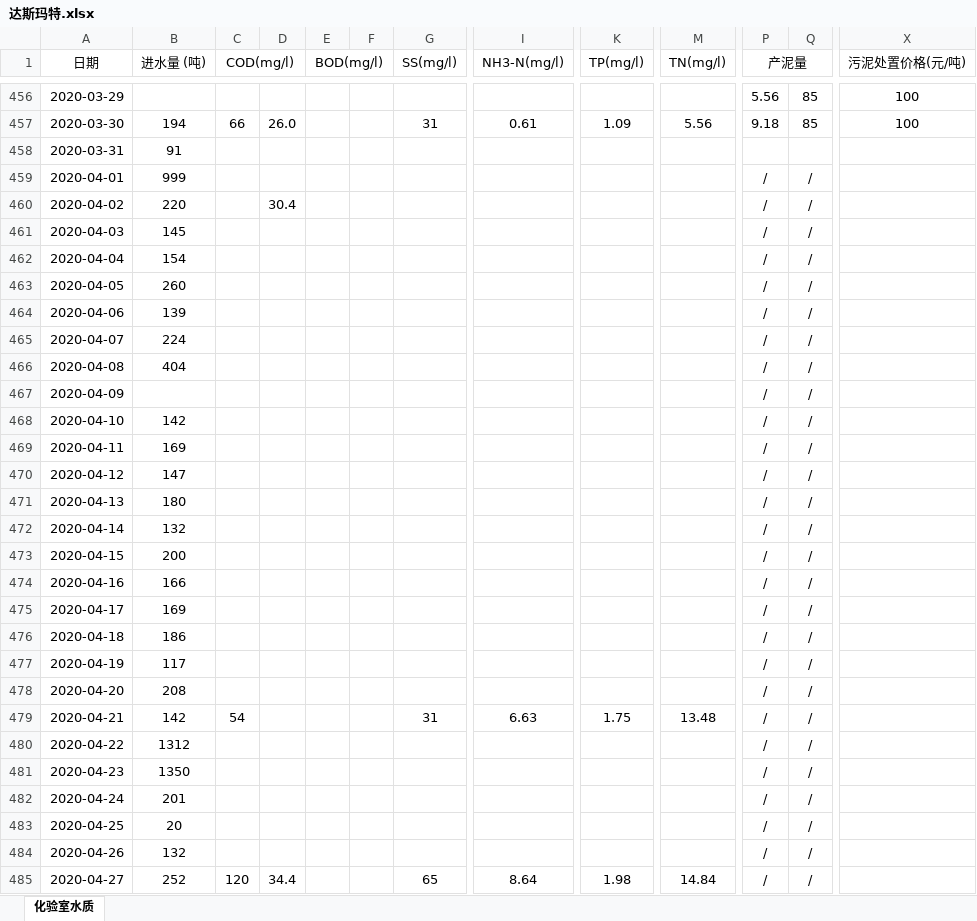
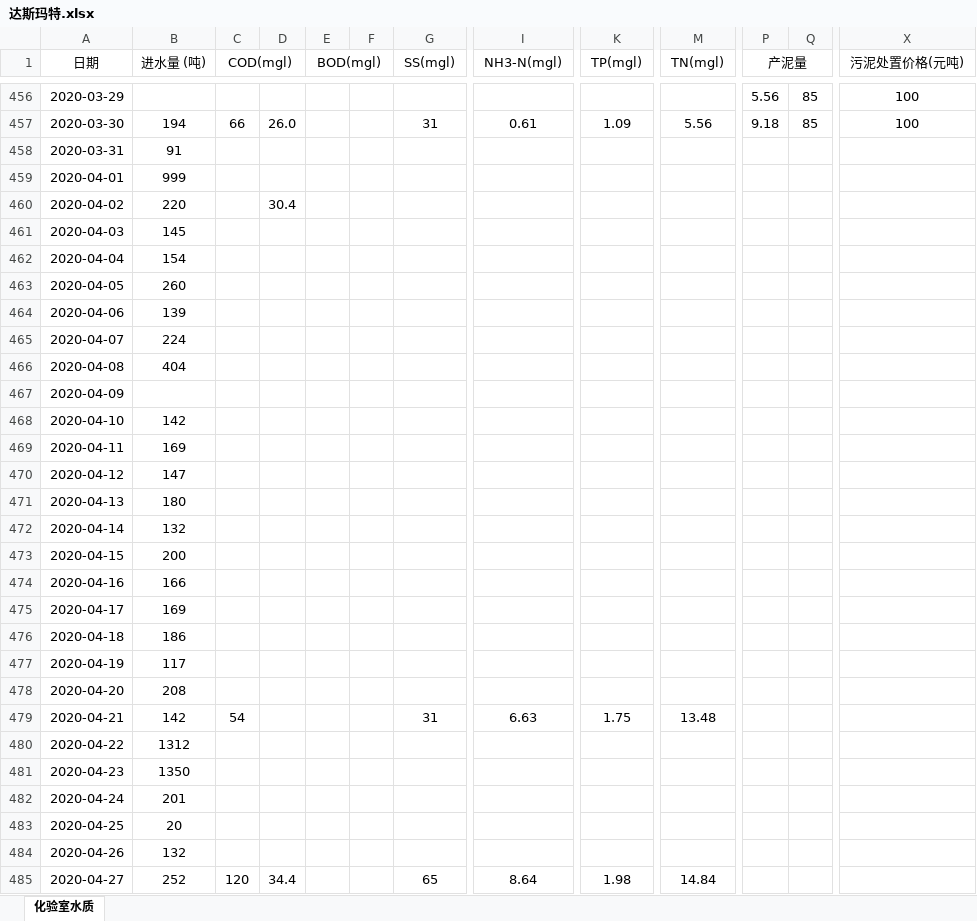
Before and after one commit to zhousning/blaze, an Excel workbook: lib/tasks/data/inoutcms/lishi/达斯玛特.xlsx, sheet 化验室水质, drawn as a sheet; only a part is shown, gaps mark what is left out; values as stored, in another font and other column widths than the file's, no borders; the diff covers the shown part only; the diff names each change by its address in the sheet, - before the commit and + after, or states it on an @@ line.

```diff
--- a/lib/tasks/data/inoutcms/lishi/达斯玛特.xlsx (sheet 化验室水质)
+++ b/lib/tasks/data/inoutcms/lishi/达斯玛特.xlsx (sheet 化验室水质)
-C1: COD(mg/l)
+C1: COD(mgl)
-E1: BOD(mg/l)
+E1: BOD(mgl)
-G1: SS(mg/l)
+G1: SS(mgl)
-I1: NH3-N(mg/l)
+I1: NH3-N(mgl)
-K1: TP(mg/l)
+K1: TP(mgl)
-M1: TN(mg/l)
+M1: TN(mgl)
-X1: 污泥处置价格(元/吨)
+X1: 污泥处置价格(元吨)
-P459:P485 (产泥量): /
+P459:P485 (产泥量): (empty)
-Q459:Q485: /
+Q459:Q485: (empty)
```
Also changed, not shown: 34 edited cells elsewhere in this sheet, lib/tasks/data/inoutcms/lishi/任城污水.xlsx, lib/tasks/data/inoutcms/lishi/嘉祥一污.xlsx, 8 other files.
